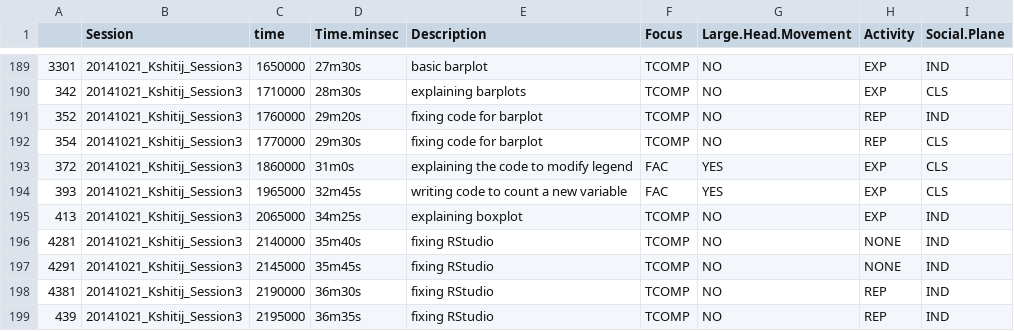
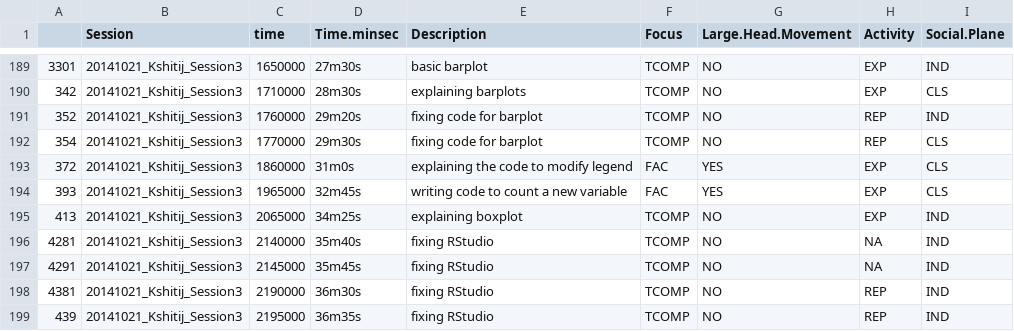
Before and after one commit to lprisan/jdc-data-analysis, a CSV file: DELANA/VideoCoding.csv, drawn as a sheet; only a part is shown, gaps mark what is left out.

Commit message:
Added basic video coding analysis

```diff
--- a/DELANA/VideoCoding.csv
+++ b/DELANA/VideoCoding.csv
@@ -195,4 +195,4 @@
 413,20141021_Kshitij_Session3,2065000,34m25s,explaining boxplot,TCOMP,NO,EXP,IND
-4281,20141021_Kshitij_Session3,2140000,35m40s,fixing RStudio,TCOMP,NO,NONE,IND
-4291,20141021_Kshitij_Session3,2145000,35m45s,fixing RStudio,TCOMP,NO,NONE,IND
+4281,20141021_Kshitij_Session3,2140000,35m40s,fixing RStudio,TCOMP,NO,NA,IND
+4291,20141021_Kshitij_Session3,2145000,35m45s,fixing RStudio,TCOMP,NO,NA,IND
 4381,20141021_Kshitij_Session3,2190000,36m30s,fixing RStudio,TCOMP,NO,REP,IND
```
Also changed, not shown: 1 other file.
